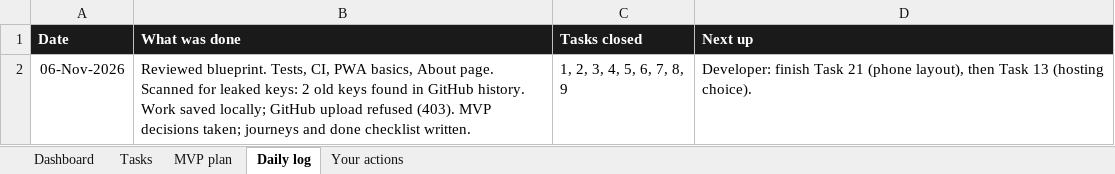
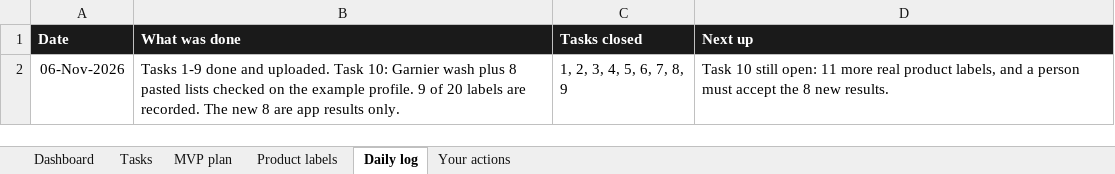
Before and after one commit to jeevamj22/COSMIX, an Excel workbook: docs/COSMIX-project-tracker.xlsx, sheet Daily log, drawn as a sheet; values as stored, in another font and other column widths than the file's, no borders; the diff names each change by its address in the sheet, - before the commit and + after, or states it on an @@ line.

```diff
--- a/docs/COSMIX-project-tracker.xlsx (sheet Daily log)
+++ b/docs/COSMIX-project-tracker.xlsx (sheet Daily log)
+sheet tab: Product labels
-B2 (What was done): Reviewed blueprint. Tests, CI, PWA basics, About page. Scanned for leaked keys: 2 old keys found in GitHub history. Work saved locally; GitHub upload refused (403). MVP decisions taken; journeys and done checklist written.
+B2 (What was done): Tasks 1-9 done and uploaded. Task 10: Garnier wash plus 8 pasted lists checked on the example profile. 9 of 20 labels are recorded. The new 8 are app results only.
-D2 (Next up): Developer: finish Task 21 (phone layout), then Task 13 (hosting choice).
+D2 (Next up): Task 10 still open: 11 more real product labels, and a person must accept the 8 new results.
```
Also changed, not shown: sheet Your actions, sheet Dashboard, sheet Tasks.
